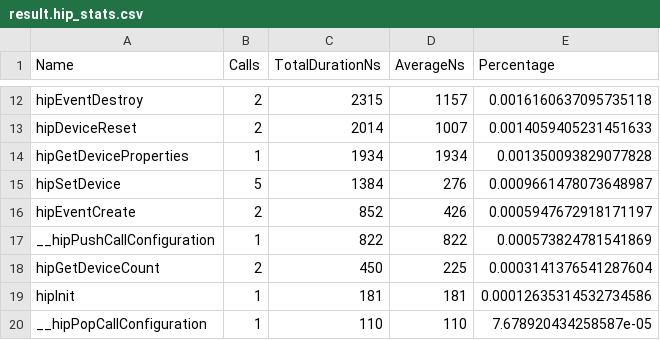
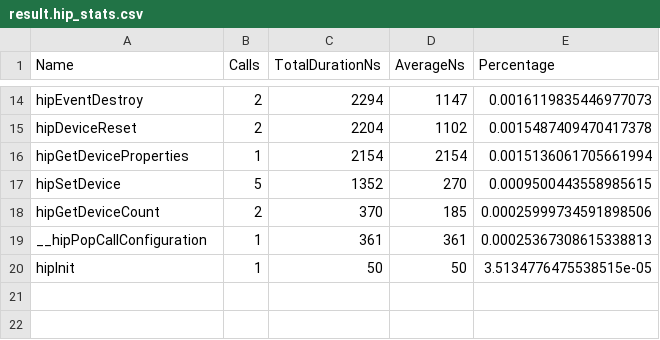
Before and after one commit to pelagos-consulting/HIP_Course, a CSV file: course_material/L5_Profiling/rocprof_trace/result.hip_stats.csv, drawn as a sheet; only a part is shown, gaps mark what is left out; the diff covers the shown part only.

```diff
--- a/course_material/L5_Profiling/rocprof_trace/result.hip_stats.csv
+++ b/course_material/L5_Profiling/rocprof_trace/result.hip_stats.csv
@@ -12,9 +14,7 @@
-"hipEventDestroy",2,2315,1157,0.0016160637095735118
-"hipDeviceReset",2,2014,1007,0.0014059405231451633
-"hipGetDeviceProperties",1,1934,1934,0.001350093829077828
-"hipSetDevice",5,1384,276,0.0009661478073648987
-"hipEventCreate",2,852,426,0.0005947672918171197
-"__hipPushCallConfiguration",1,822,822,0.000573824781541869
-"hipGetDeviceCount",2,450,225,0.0003141376541287604
-"hipInit",1,181,181,0.00012635314532734586
-"__hipPopCallConfiguration",1,110,110,7.678920434258587e-05
+"hipEventDestroy",2,2294,1147,0.0016119835446977073
+"hipDeviceReset",2,2204,1102,0.0015487409470417378
+"hipGetDeviceProperties",1,2154,2154,0.0015136061705661994
+"hipSetDevice",5,1352,270,0.0009500443558985615
+"hipGetDeviceCount",2,370,185,0.00025999734591898506
+"__hipPopCallConfiguration",1,361,361,0.00025367308615338813
+"hipInit",1,50,50,3.5134776475538515e-05
```
Also changed, not shown: 4 added rows, 2 removed rows and 24 edited cells elsewhere in this file, course_material/L5_Profiling/rocprof_trace/result.csv, course_material/L5_Profiling/rocprof_trace/result.hsa_stats.csv, 12 other files.
